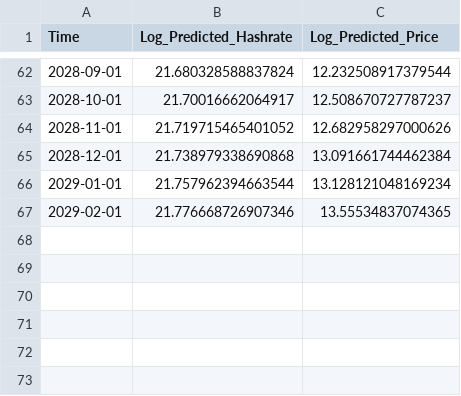
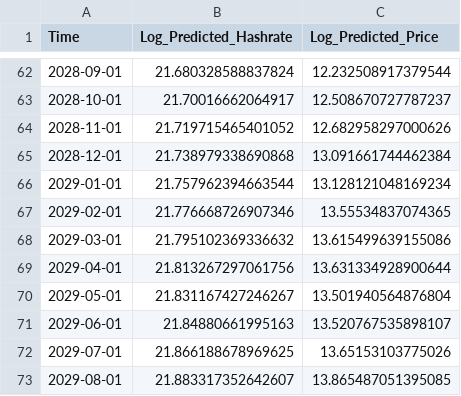
Before and after one commit to bc1Carlos/BTCStatistics, a CSV file: prediction-model.csv, drawn as a sheet; only a part is shown, gaps mark what is left out; the diff names each change by its address in the sheet, - before the commit and + after, or states it on an @@ line.

Commit message:
sept 1st 71 months prediction

```diff
--- a/prediction-model.csv
+++ b/prediction-model.csv
+row 68: 2029-03-01 | 21.795102369336632 | 13.615499639155086
+row 69: 2029-04-01 | 21.813267297061756 | 13.631334928900644
+row 70: 2029-05-01 | 21.831167427246267 | 13.501940564876804
+row 71: 2029-06-01 | 21.84880661995163 | 13.520767535898107
+row 72: 2029-07-01 | 21.866188678969625 | 13.65153103775026
+row 73: 2029-08-01 | 21.883317352642607 | 13.865487051395085
```
Also changed, not shown: 1 other file.
